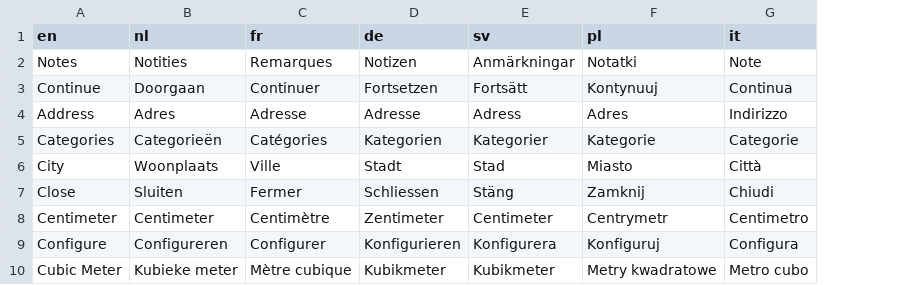
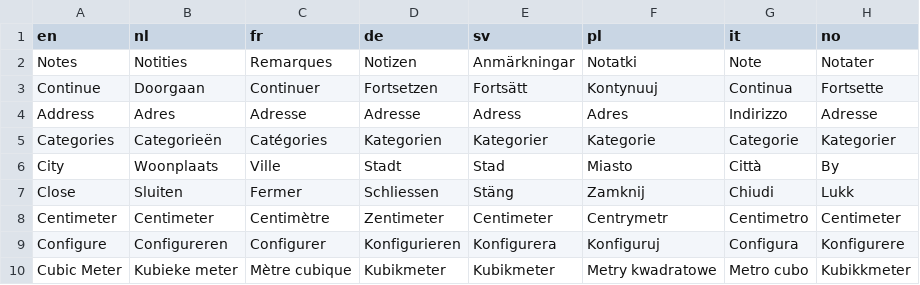
Before and after one commit to Elfsquad/translations, a CSV file: showroom_translations.csv, drawn as a sheet; only a part is shown; the diff names each change by its address in the sheet, - before the commit and + after, or states it on an @@ line.

Commit message:
add Norwegian to showroom translations

```diff
--- a/showroom_translations.csv
+++ b/showroom_translations.csv
+column H (no), rows 2-10: Notater | Fortsette | Adresse | Kategorier | By | Lukk | Centimeter | Konfigurere | Kubikkmeter
```
